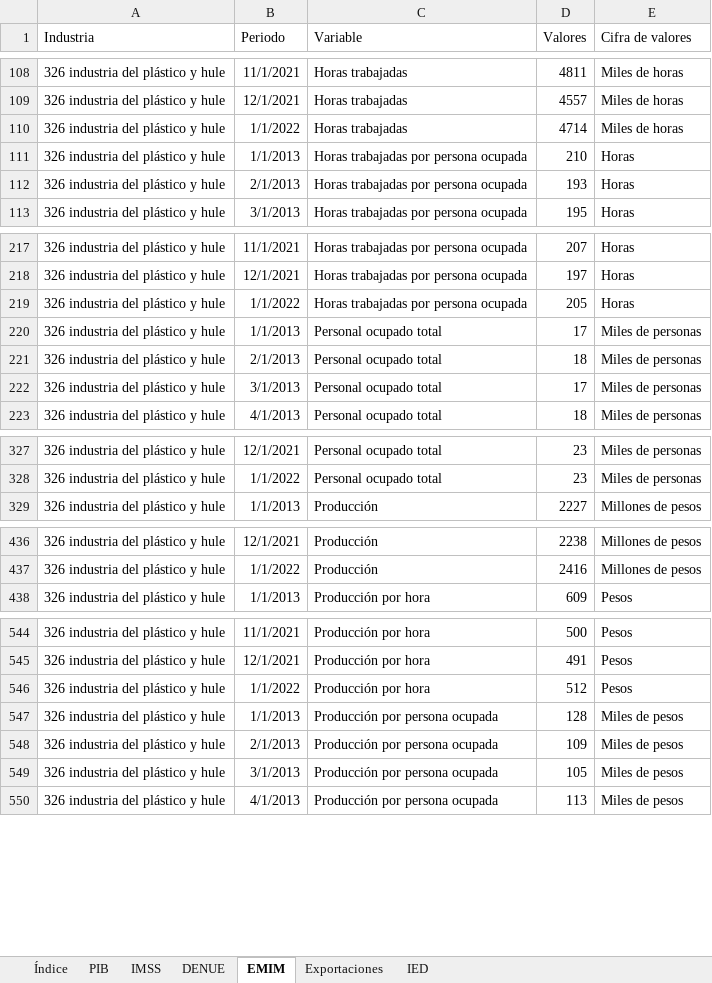
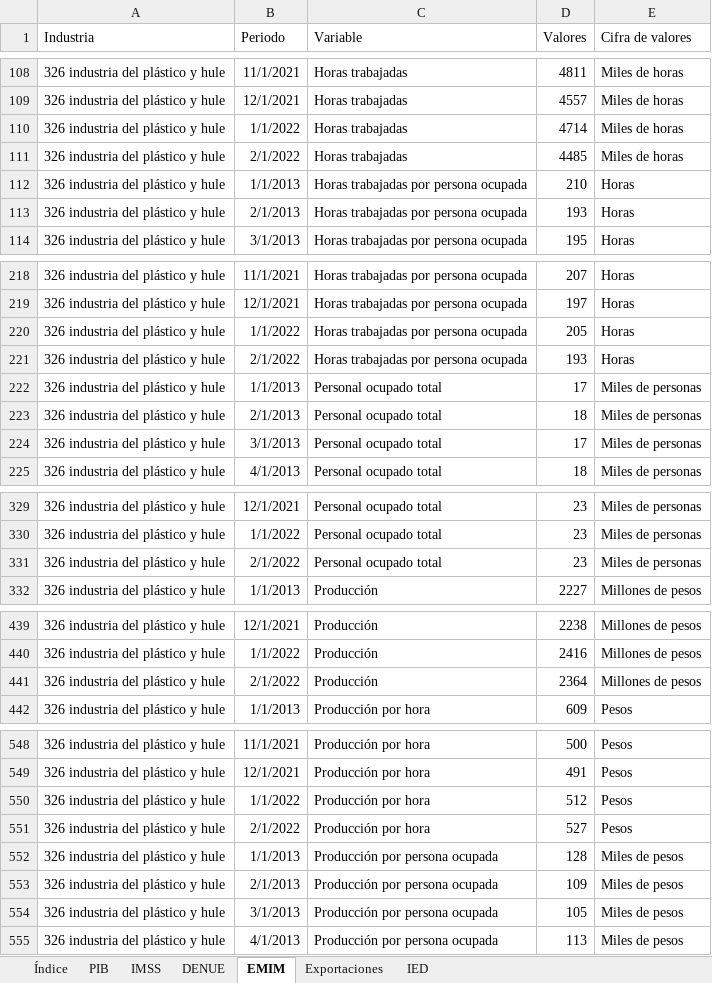
Before and after one commit to DIEEF/SEJ, an Excel workbook: sej_datos/BD_INDUSTRIA_PLASTICOYHULE.xlsx, sheet EMIM, drawn as a sheet; only a part is shown, gaps mark what is left out; values as stored, in another font and other column widths than the file's, no borders; the diff covers the shown part only; the diff names each change by its address in the sheet, - before the commit and + after, or states it on an @@ line.

```diff
--- a/sej_datos/BD_INDUSTRIA_PLASTICOYHULE.xlsx (sheet EMIM)
+++ b/sej_datos/BD_INDUSTRIA_PLASTICOYHULE.xlsx (sheet EMIM)
+row 111: 326 industria del plástico y hule | 2/1/2022 | Horas trabajadas | 4485 | Miles de horas
+row 221: 326 industria del plástico y hule | 2/1/2022 | Horas trabajadas por persona ocupada | 193 | Horas
+row 331: 326 industria del plástico y hule | 2/1/2022 | Personal ocupado total | 23 | Miles de personas
+row 441: 326 industria del plástico y hule | 2/1/2022 | Producción | 2364 | Millones de pesos
+row 551: 326 industria del plástico y hule | 2/1/2022 | Producción por hora | 527 | Pesos
```
Also changed, not shown: 3 added rows elsewhere in this sheet, sheet Índice, sej_datos/BD_INDUSTRIA_ALIMENTARIA.xlsx, sej_datos/BD_INDUSTRIA_BEBIDASYTABACO.xlsx, 10 other files.
